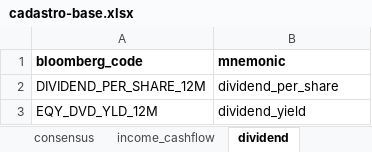
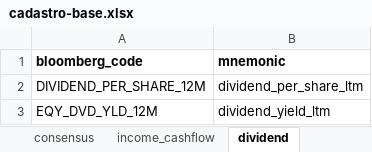
Before and after one commit to Persevera-Asset-Management/persevera-strategy, an Excel workbook: data/cadastro-base.xlsx, sheet dividend, drawn as a sheet; values as stored, in another font and other column widths than the file's, no borders; the diff names each change by its address in the sheet, - before the commit and + after, or states it on an @@ line.

```diff
--- a/data/cadastro-base.xlsx (sheet dividend)
+++ b/data/cadastro-base.xlsx (sheet dividend)
-B2 (mnemonic): dividend_per_share
+B2 (mnemonic): dividend_per_share_ltm
-B3 (mnemonic): dividend_yield
+B3 (mnemonic): dividend_yield_ltm
```
Also changed, not shown: sheet macro, sheet income_cashflow, sheet Planilha4, sheet market, 11 other files.
